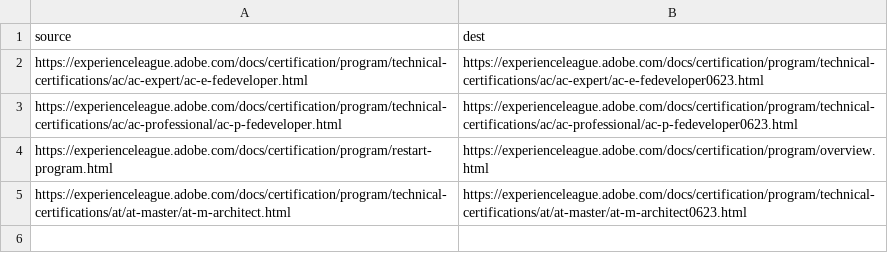
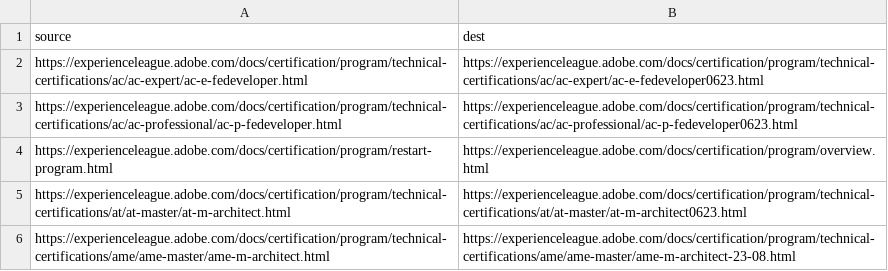
Before and after one commit to AdobeDocs/certification.it-IT, a CSV file: redirects.csv, drawn as a sheet.

Commit message:
Sync non localizable files for core commit dd70bd19379df0b2ce7a3a453d4719380a216289

```diff
--- a/redirects.csv
+++ b/redirects.csv
@@ -5 +5,2 @@ https://experienceleague.adobe.com/docs/certification/program/restart-program.ht
 https://experienceleague.adobe.com/docs/certification/program/technical-certifications/at/at-master/at-m-architect.html,https://experienceleague.adobe.com/docs/certification/program/technical-certifications/at/at-master/at-m-architect0623.html
+https://experienceleague.adobe.com/docs/certification/program/technical-certifications/ame/ame-master/ame-m-architect.html,https://experienceleague.adobe.com/docs/certification/program/technical-certifications/ame/ame-master/ame-m-architect-23-08.html
```
